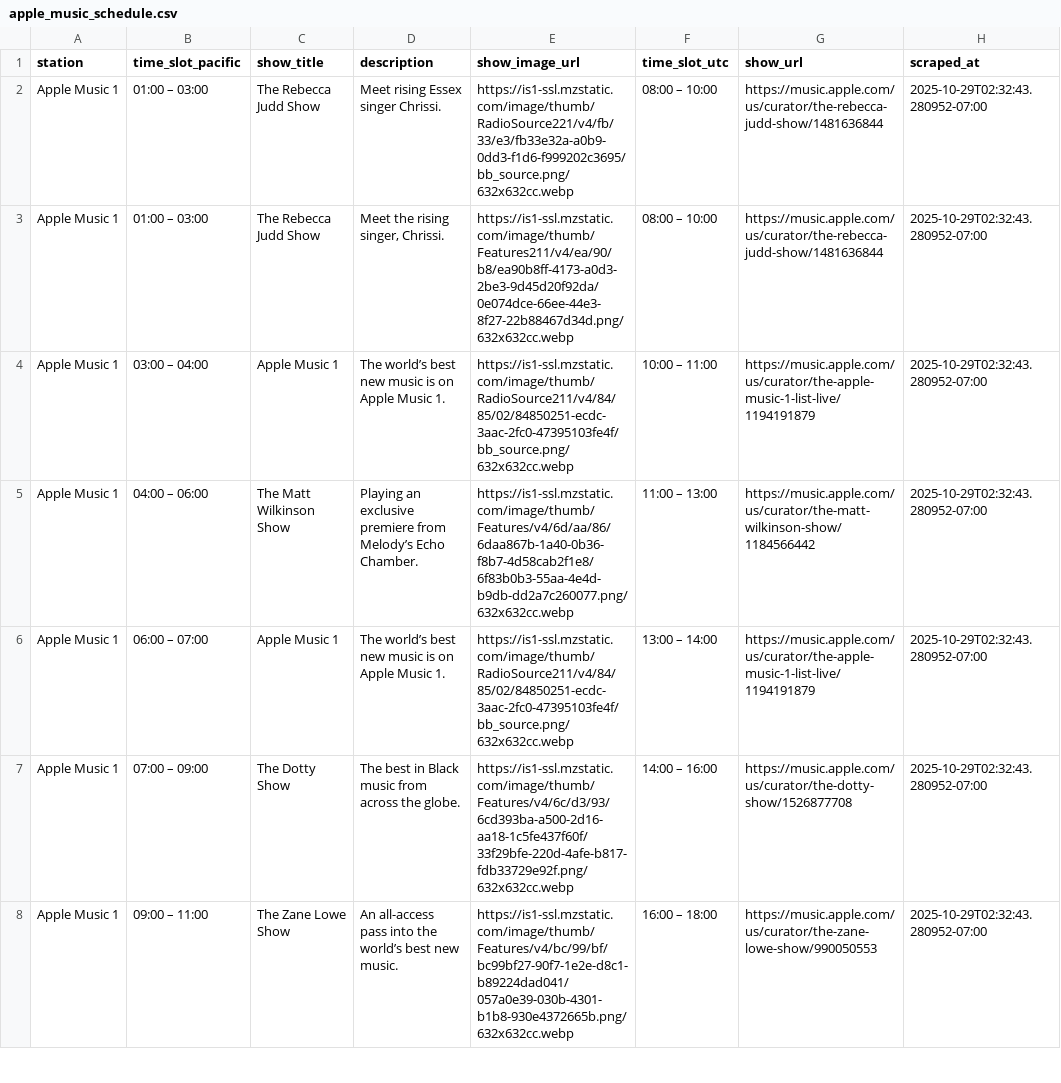
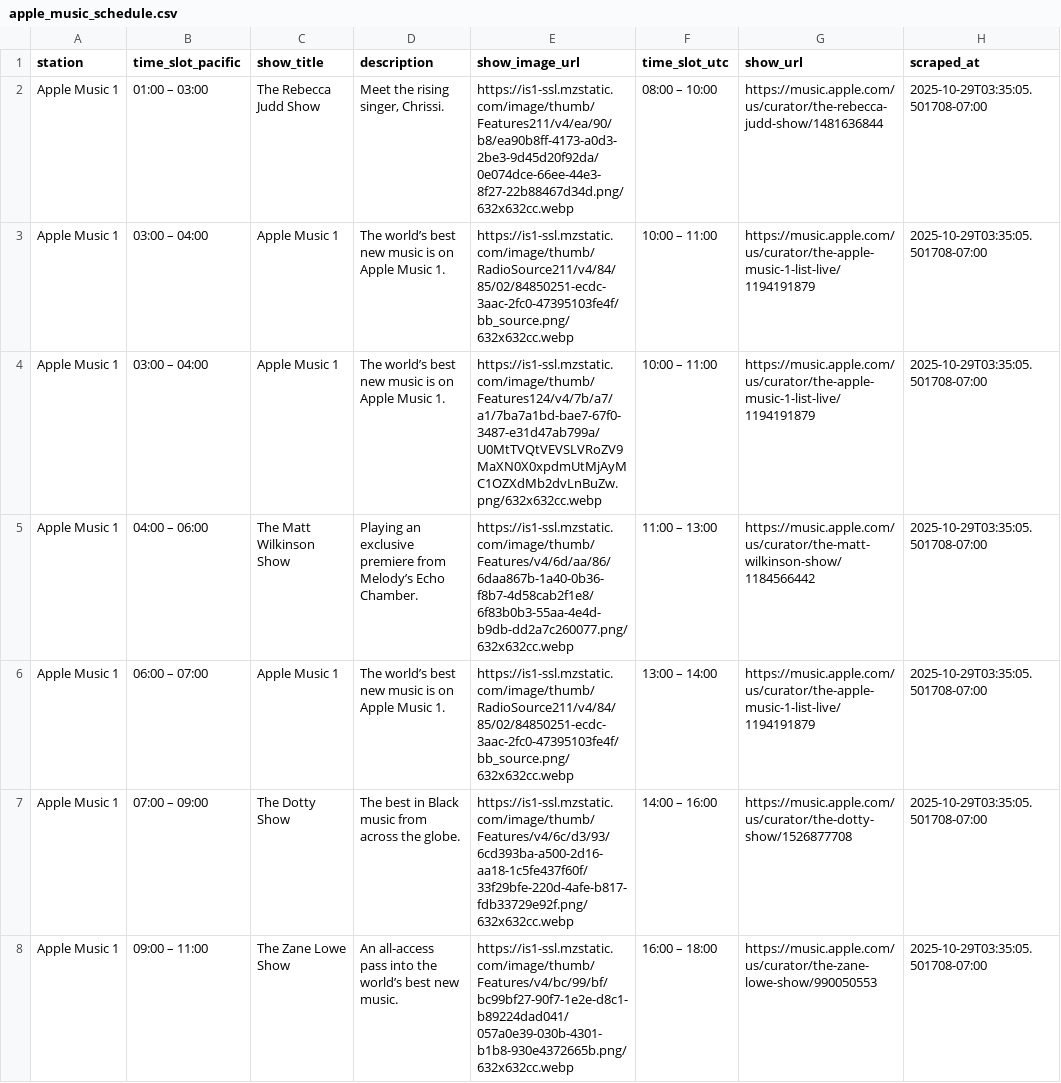
Before and after one commit to keithah/apple-music-schedule-scraper, a CSV file: apple_music_schedule.csv, drawn as a sheet; only a part is shown; the diff covers the shown part only.

```diff
--- a/apple_music_schedule.csv
+++ b/apple_music_schedule.csv
@@ -1,8 +1,8 @@
 station,time_slot_pacific,show_title,description,show_image_url,time_slot_utc,show_url,scraped_at
-Apple Music 1,01:00 – 03:00,The Rebecca Judd Show,Meet rising Essex singer Chrissi.,https://is1-ssl.mzstatic.com/image/thumb/RadioSource221/v4/fb/33/e3/fb33e32a-a0b9-0dd3-f1d6-f999202c3695/bb_source.png/632x632cc.webp,08:00 – 10:00,https://music.apple.com/us/curator/the-rebecca-judd-show/1481636844,2025-10-29T02:32:43.280952-07:00
-Apple Music 1,01:00 – 03:00,The Rebecca Judd Show,"Meet the rising singer, Chrissi.",https://is1-ssl.mzstatic.com/image/thumb/Features211/v4/ea/90/b8/ea90b8ff-4173-a0d3-2be3-9d45d20f92da/0e074dce-66ee-44e3-8f27-22b88467d34d.png/632x632cc.webp,08:00 – 10:00,https://music.apple.com/us/curator/the-rebecca-judd-show/1481636844,2025-10-29T02:32:43.280952-07:00
-Apple Music 1,03:00 – 04:00,Apple Music 1,The world’s best new music is on Apple Music 1.,https://is1-ssl.mzstatic.com/image/thumb/RadioSource211/v4/84/85/02/84850251-ecdc-3aac-2fc0-47395103fe4f/bb_source.png/632x632cc.webp,10:00 – 11:00,https://music.apple.com/us/curator/the-apple-music-1-list-live/1194191879,2025-10-29T02:32:43.280952-07:00
-Apple Music 1,04:00 – 06:00,The Matt Wilkinson Show,Playing an exclusive premiere from Melody’s Echo Chamber.,https://is1-ssl.mzstatic.com/image/thumb/Features/v4/6d/aa/86/6daa867b-1a40-0b36-f8b7-4d58cab2f1e8/6f83b0b3-55aa-4e4d-b9db-dd2a7c260077.png/632x632cc.webp,11:00 – 13:00,https://music.apple.com/us/curator/the-matt-wilkinson-show/1184566442,2025-10-29T02:32:43.280952-07:00
-Apple Music 1,06:00 – 07:00,Apple Music 1,The world’s best new music is on Apple Music 1.,https://is1-ssl.mzstatic.com/image/thumb/RadioSource211/v4/84/85/02/84850251-ecdc-3aac-2fc0-47395103fe4f/bb_source.png/632x632cc.webp,13:00 – 14:00,https://music.apple.com/us/curator/the-apple-music-1-list-live/1194191879,2025-10-29T02:32:43.280952-07:00
-Apple Music 1,07:00 – 09:00,The Dotty Show,The best in Black music from across the globe.,https://is1-ssl.mzstatic.com/image/thumb/Features/v4/6c/d3/93/6cd393ba-a500-2d16-aa18-1c5fe437f60f/33f29bfe-220d-4afe-b817-fdb33729e92f.png/632x632cc.webp,14:00 – 16:00,https://music.apple.com/us/curator/the-dotty-show/1526877708,2025-10-29T02:32:43.280952-07:00
-Apple Music 1,09:00 – 11:00,The Zane Lowe Show,An all-access pass into the world’s best new music.,https://is1-ssl.mzstatic.com/image/thumb/Features/v4/bc/99/bf/bc99bf27-90f7-1e2e-d8c1-b89224dad041/057a0e39-030b-4301-b1b8-930e4372665b.png/632x632cc.webp,16:00 – 18:00,https://music.apple.com/us/curator/the-zane-lowe-show/990050553,2025-10-29T02:32:43.280952-07:00
+Apple Music 1,01:00 – 03:00,The Rebecca Judd Show,"Meet the rising singer, Chrissi.",https://is1-ssl.mzstatic.com/image/thumb/Features211/v4/ea/90/b8/ea90b8ff-4173-a0d3-2be3-9d45d20f92da/0e074dce-66ee-44e3-8f27-22b88467d34d.png/632x632cc.webp,08:00 – 10:00,https://music.apple.com/us/curator/the-rebecca-judd-show/1481636844,2025-10-29T03:35:05.501708-07:00
+Apple Music 1,03:00 – 04:00,Apple Music 1,The world’s best new music is on Apple Music 1.,https://is1-ssl.mzstatic.com/image/thumb/RadioSource211/v4/84/85/02/84850251-ecdc-3aac-2fc0-47395103fe4f/bb_source.png/632x632cc.webp,10:00 – 11:00,https://music.apple.com/us/curator/the-apple-music-1-list-live/1194191879,2025-10-29T03:35:05.501708-07:00
+Apple Music 1,03:00 – 04:00,Apple Music 1,The world’s best new music is on Apple Music 1.,https://is1-ssl.mzstatic.com/image/thumb/Features124/v4/7b/a7/a1/7ba7a1bd-bae7-67f0-3487-e31d47ab799a/U0MtTVQtVEVSLVRoZV9MaXN0X0xpdmUtMjAyMC1OZXdMb2dvLnBuZw.png/632x632cc.webp,10:00 – 11:00,https://music.apple.com/us/curator/the-apple-music-1-list-live/1194191879,2025-10-29T03:35:05.501708-07:00
+Apple Music 1,04:00 – 06:00,The Matt Wilkinson Show,Playing an exclusive premiere from Melody’s Echo Chamber.,https://is1-ssl.mzstatic.com/image/thumb/Features/v4/6d/aa/86/6daa867b-1a40-0b36-f8b7-4d58cab2f1e8/6f83b0b3-55aa-4e4d-b9db-dd2a7c260077.png/632x632cc.webp,11:00 – 13:00,https://music.apple.com/us/curator/the-matt-wilkinson-show/1184566442,2025-10-29T03:35:05.501708-07:00
+Apple Music 1,06:00 – 07:00,Apple Music 1,The world’s best new music is on Apple Music 1.,https://is1-ssl.mzstatic.com/image/thumb/RadioSource211/v4/84/85/02/84850251-ecdc-3aac-2fc0-47395103fe4f/bb_source.png/632x632cc.webp,13:00 – 14:00,https://music.apple.com/us/curator/the-apple-music-1-list-live/1194191879,2025-10-29T03:35:05.501708-07:00
+Apple Music 1,07:00 – 09:00,The Dotty Show,The best in Black music from across the globe.,https://is1-ssl.mzstatic.com/image/thumb/Features/v4/6c/d3/93/6cd393ba-a500-2d16-aa18-1c5fe437f60f/33f29bfe-220d-4afe-b817-fdb33729e92f.png/632x632cc.webp,14:00 – 16:00,https://music.apple.com/us/curator/the-dotty-show/1526877708,2025-10-29T03:35:05.501708-07:00
+Apple Music 1,09:00 – 11:00,The Zane Lowe Show,An all-access pass into the world’s best new music.,https://is1-ssl.mzstatic.com/image/thumb/Features/v4/bc/99/bf/bc99bf27-90f7-1e2e-d8c1-b89224dad041/057a0e39-030b-4301-b1b8-930e4372665b.png/632x632cc.webp,16:00 – 18:00,https://music.apple.com/us/curator/the-zane-lowe-show/990050553,2025-10-29T03:35:05.501708-07:00
```
Also changed, not shown: 132 edited cells elsewhere in this file, 1 other file.
